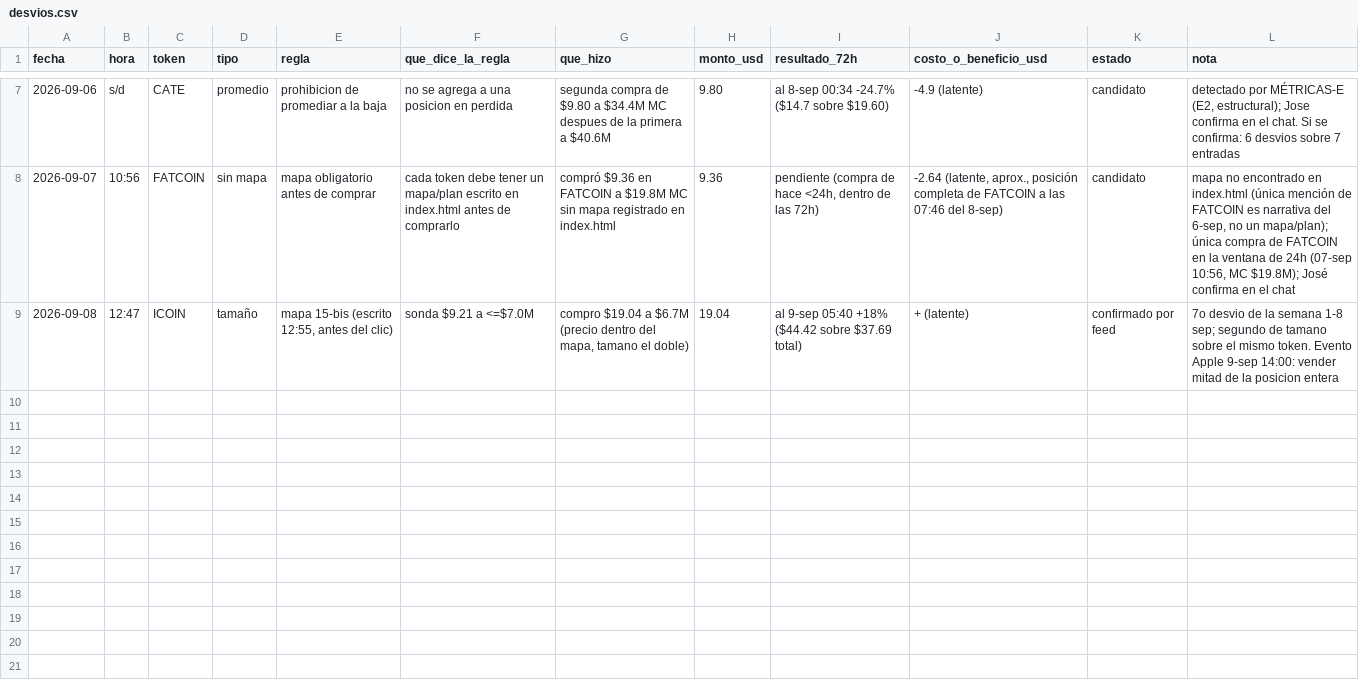
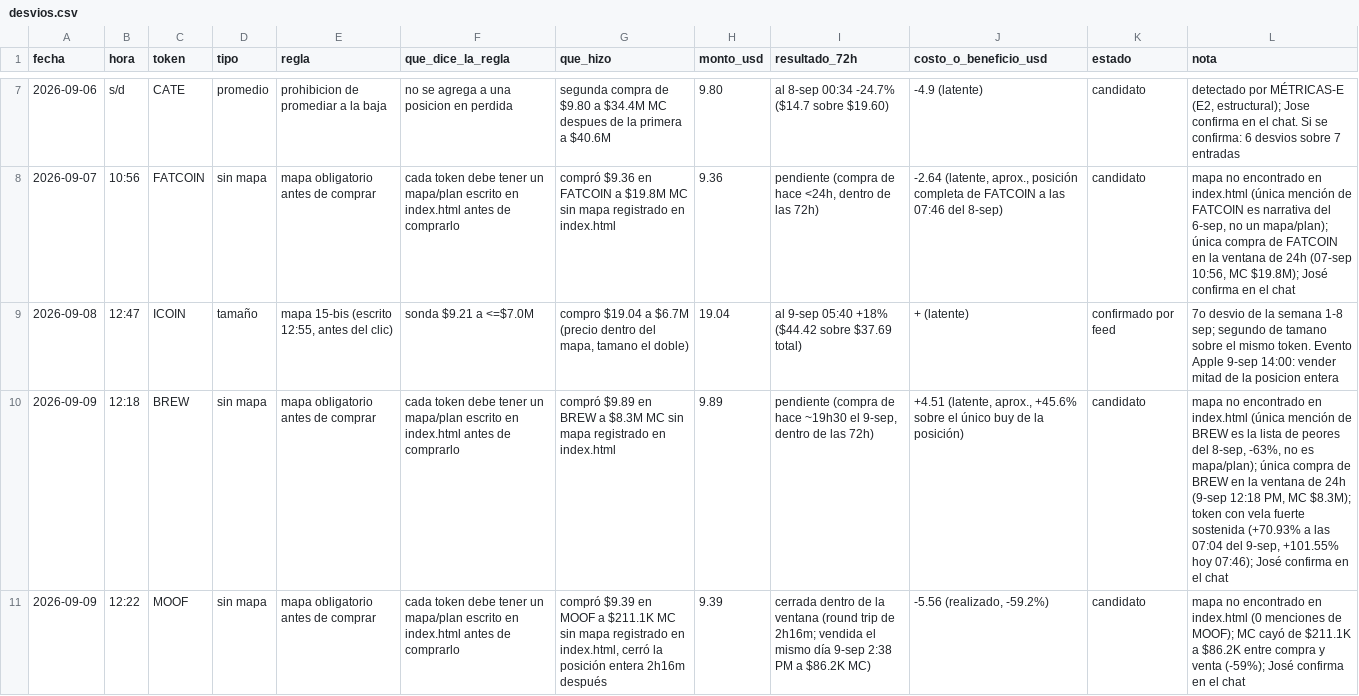
Before and after one commit to joseluis150-ui/trinchera, a CSV file: desvios.csv, drawn as a sheet; only a part is shown, gaps mark what is left out; the diff names each change by its address in the sheet, - before the commit and + after, or states it on an @@ line.

```diff
--- a/desvios.csv
+++ b/desvios.csv
+row 10: 2026-09-09 | 12:18 | BREW | sin mapa | mapa obligatorio antes de comprar | cada token debe tener un mapa/plan escrito en index.html antes de comprarlo | compró $9.89 en BREW a $8.3M MC sin mapa registrado en index.html | 9.89 | pendiente (compra de hace ~19h30 el 9-sep, dentro de las 72h) | +4.51 (latente, aprox., +45.6% sobre el único buy de la posición) | candidato | mapa no encontrado en index.html (única mención de BREW es la lista de peores del 8-sep, -63%, no es mapa/plan); única compra de BREW en la ventana de 24h (9-sep 12:18 PM, MC $8.3M); token con vela fuerte sostenida (+70.93% a las 07:04 del 9-sep, +101.55% hoy 07:46); José confirma en el chat
+row 11: 2026-09-09 | 12:22 | MOOF | sin mapa | mapa obligatorio antes de comprar | cada token debe tener un mapa/plan escrito en index.html antes de comprarlo | compró $9.39 en MOOF a $211.1K MC sin mapa registrado en index.html, cerró la posición entera 2h16m después | 9.39 | cerrada dentro de la ventana (round trip de 2h16m; vendida el mismo día 9-sep 2:38 PM a $86.2K MC) | -5.56 (realizado, -59.2%) | candidato | mapa no encontrado en index.html (0 menciones de MOOF); MC cayó de $211.1K a $86.2K entre compra y venta (-59%); José confirma en el chat
```
Also changed, not shown: benchmarks.csv, control-perdedores.csv, 3 other files.
